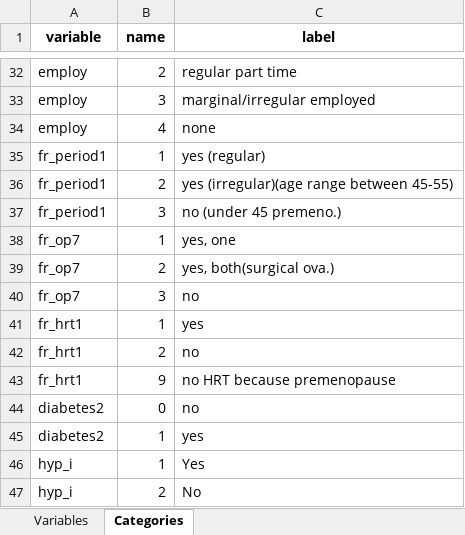
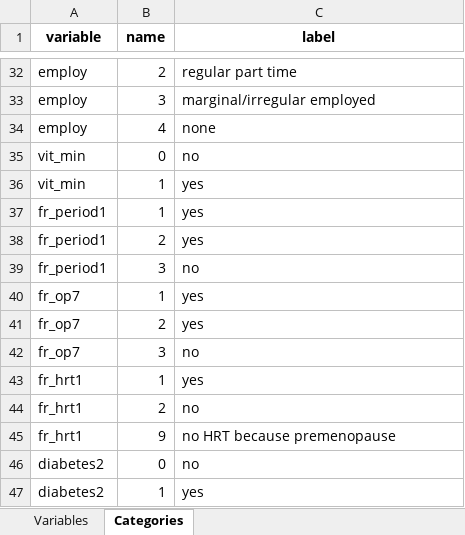
Before and after one commit to nfdi4health/use-cases-harmonisation, an Excel workbook: analyst/Tracy/rmonize/data_dictionary/DD_CARLA_TRACY.xlsx, sheet Categories, drawn as a sheet; only a part is shown, gaps mark what is left out; the shorter side is filled out with more unchanged rows; values as stored, in another font and other column widths than the file's, no borders; addresses are those after the commit; the diff names each change by its address in the sheet, - before the commit and + after, or states it on an @@ line.

```diff
--- a/analyst/Tracy/rmonize/data_dictionary/DD_CARLA_TRACY.xlsx (sheet Categories)
+++ b/analyst/Tracy/rmonize/data_dictionary/DD_CARLA_TRACY.xlsx (sheet Categories)
+row 35: vit_min | 0 | no
+row 36: vit_min | 1 | yes
-C37 (label): yes (regular)
+C37 (label): yes
-C38 (label): yes (irregular)(age range between 45-55)
+C38 (label): yes
-C39 (label): no (under 45 premeno.)
+C39 (label): no
-C40 (label): yes, one
+C40 (label): yes
-C41 (label): yes, both(surgical ova.)
+C41 (label): yes
```
Also changed, not shown: sheet Variables, analyst/Tracy/rmonize/data_proc_elem/DPE_CARLA_TRACY.xlsx, 4 other files.
